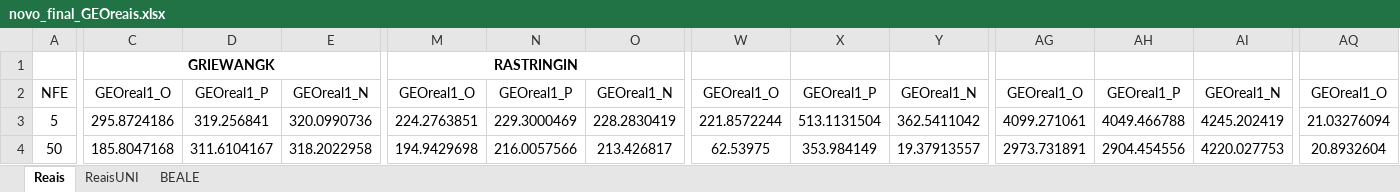
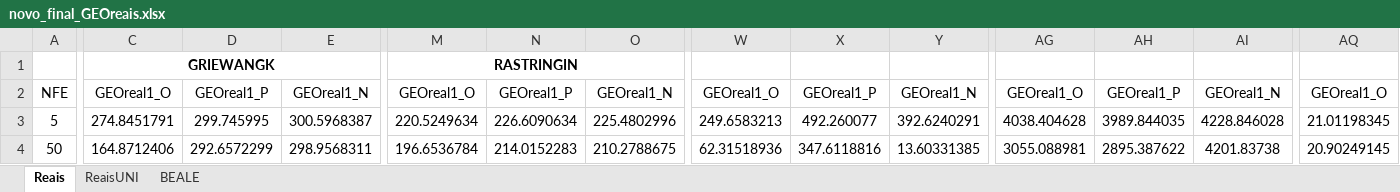
Before and after one commit to leobeckerdaluz/GEO_OptimizationAlgorithms, an Excel workbook: Execucoes Gerais/novo_final_GEOreais.xlsx, sheet Reais, drawn as a sheet; only a part is shown, gaps mark what is left out; values as stored, in another font and other column widths than the file's, no borders; charts and pictures not drawn; the diff covers the shown part only; the diff names each change by its address in the sheet, - before the commit and + after, or states it on an @@ line.

Commit message:
:zap: CEC txt to xlsx comparasions +  charts tables

```diff
--- a/Execucoes Gerais/novo_final_GEOreais.xlsx (sheet Reais)
+++ b/Execucoes Gerais/novo_final_GEOreais.xlsx (sheet Reais)
-C3: 295.8724186
+C3: 274.8451791
-D3: 319.256841
+D3: 299.745995
-E3: 320.0990736
+E3: 300.5968387
-M3: 224.2763851
+M3: 220.5249634
-N3: 229.3000469
+N3: 226.6090634
-O3: 228.2830419
+O3: 225.4802996
-W3: 221.8572244
+W3: 249.6583213
-X3: 513.1131504
+X3: 492.260077
-Y3: 362.5411042
+Y3: 392.6240291
-AG3: 4099.271061
+AG3: 4038.404628
-AH3: 4049.466788
+AH3: 3989.844035
-AI3: 4245.202419
+AI3: 4228.846028
-AQ3: 21.03276094
+AQ3: 21.01198345
-C4: 185.8047168
+C4: 164.8712406
-D4: 311.6104167
+D4: 292.6572299
-E4: 318.2022958
+E4: 298.9568311
-M4: 194.9429698
+M4: 196.6536784
-N4: 216.0057566
+N4: 214.0152283
-O4: 213.426817
+O4: 210.2788675
-W4: 62.53975
+W4: 62.31518936
-X4: 353.984149
+X4: 347.6118816
-Y4: 19.37913557
+Y4: 13.60331385
-AG4: 2973.731891
+AG4: 3055.088981
-AH4: 2904.454556
+AH4: 2895.387622
-AI4: 4220.027753
+AI4: 4201.83738
-AQ4: 20.8932604
+AQ4: 20.90249145
```
Also changed, not shown: 677 edited cells elsewhere in this sheet, charts or pictures, CEC_txt_to_xlsx/conversions2/RANKTABLE.xlsx, Execucoes Gerais/novo_final_GEOreal2PDS_vs_AGEOreal2PDS.xlsx, 34 other files.
